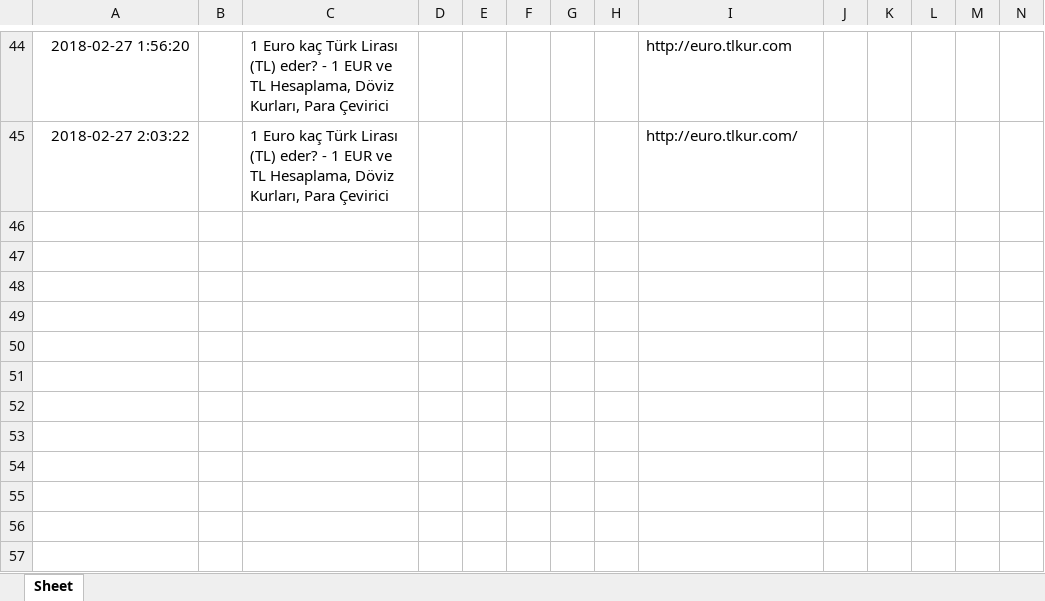
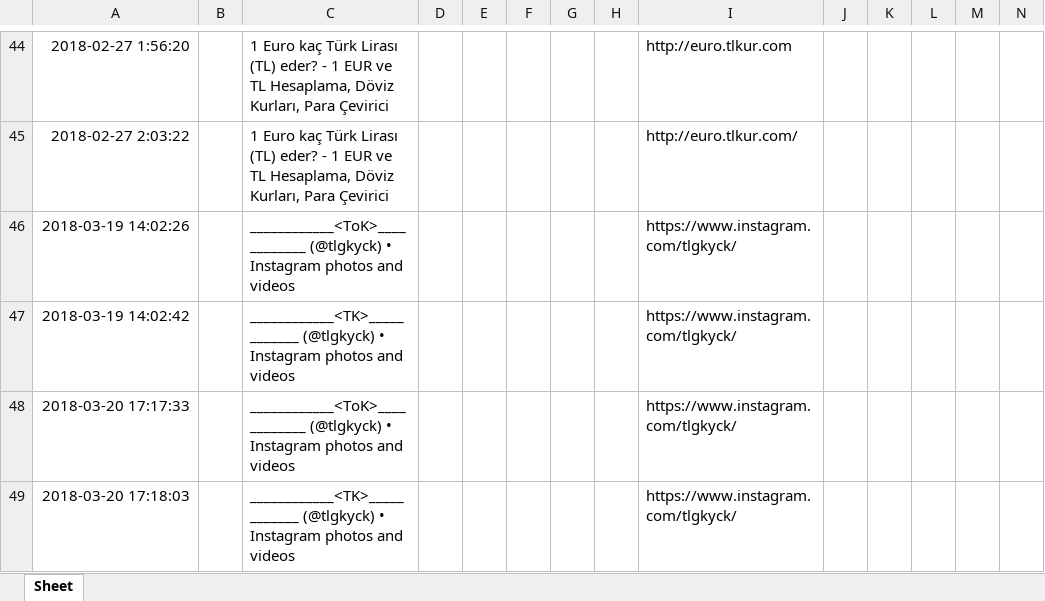
Before and after one commit to kuyucuk/instaprofilchangesaver, an Excel workbook: titleDataBase.xlsx, sheet Sheet, drawn as a sheet; only a part is shown, gaps mark what is left out; values as stored, in another font and other column widths than the file's, no borders; rows hold the shown columns only; the diff names each change by its address in the sheet, - before the commit and + after, or states it on an @@ line.

```diff
--- a/titleDataBase.xlsx (sheet Sheet)
+++ b/titleDataBase.xlsx (sheet Sheet)
+row 46: 2018-03-19 14:02:26 |  | ____________<ToK>____________ (@tlgkyck) • Instagram photos and videos |  |  |  |  |  | https://www.instagram.com/tlgkyck/
+row 47: 2018-03-19 14:02:42 |  | ____________<TK>____________ (@tlgkyck) • Instagram photos and videos |  |  |  |  |  | https://www.instagram.com/tlgkyck/
+row 48: 2018-03-20 17:17:33 |  | ____________<ToK>____________ (@tlgkyck) • Instagram photos and videos |  |  |  |  |  | https://www.instagram.com/tlgkyck/
+row 49: 2018-03-20 17:18:03 |  | ____________<TK>____________ (@tlgkyck) • Instagram photos and videos |  |  |  |  |  | https://www.instagram.com/tlgkyck/
```
Also changed, not shown: 3 other files.
